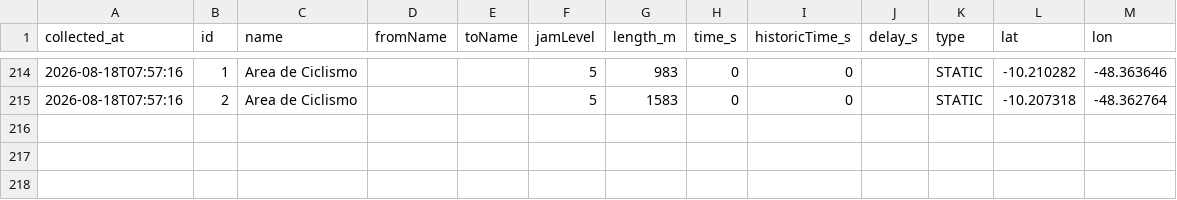
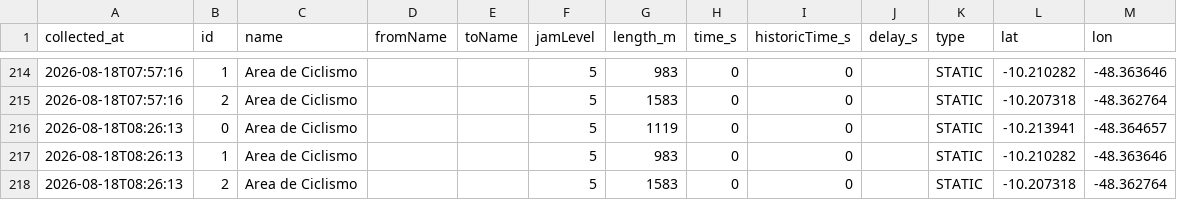
Before and after one commit to mobilidadepalmas/painel-mobilidade-palmas, a CSV file: scripts/waze/processed/irregularities.csv, drawn as a sheet; only a part is shown, gaps mark what is left out; the diff names each change by its address in the sheet, - before the commit and + after, or states it on an @@ line.

```diff
--- a/scripts/waze/processed/irregularities.csv
+++ b/scripts/waze/processed/irregularities.csv
+row 216: 2026-08-18T08:26:13 | 0 | Area de Ciclismo |  |  | 5 | 1119 | 0 | 0 |  | STATIC | -10.213941 | -48.364657
+row 217: 2026-08-18T08:26:13 | 1 | Area de Ciclismo |  |  | 5 | 983 | 0 | 0 |  | STATIC | -10.210282 | -48.363646
+row 218: 2026-08-18T08:26:13 | 2 | Area de Ciclismo |  |  | 5 | 1583 | 0 | 0 |  | STATIC | -10.207318 | -48.362764
```
Also changed, not shown: scripts/waze/processed/collection_log.csv, scripts/waze/processed/traffic_view.csv, 3 other files.
